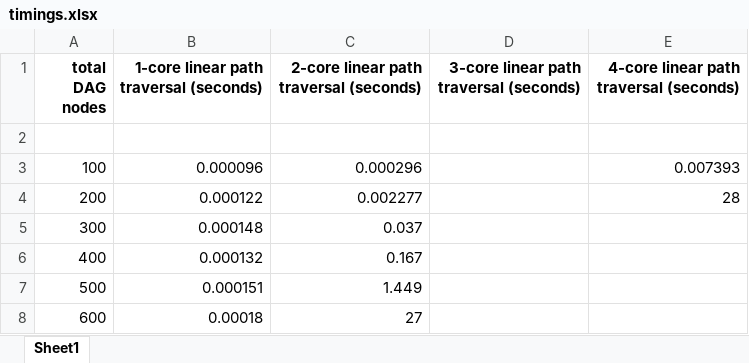
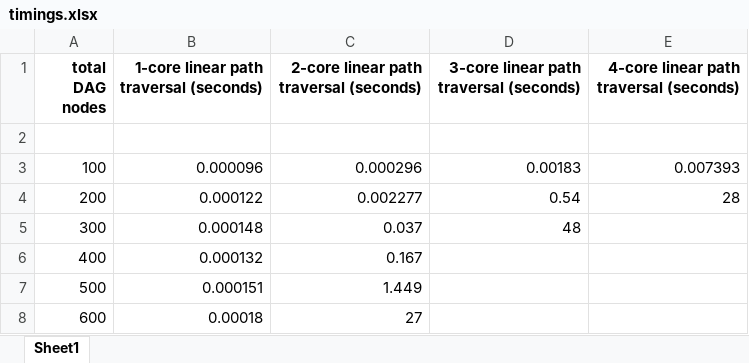
Before and after one commit to kluete/adag, an Excel workbook: timings.xlsx, sheet Sheet1, drawn as a sheet; values as stored, in another font and other column widths than the file's, no borders; the diff names each change by its address in the sheet, - before the commit and + after, or states it on an @@ line.

```diff
--- a/timings.xlsx (sheet Sheet1)
+++ b/timings.xlsx (sheet Sheet1)
-D3: (empty)
+D3: 0.00183
-D4: (empty)
+D4: 0.54
-D5: (empty)
+D5: 48
```
Also changed, not shown: 2 other files.
